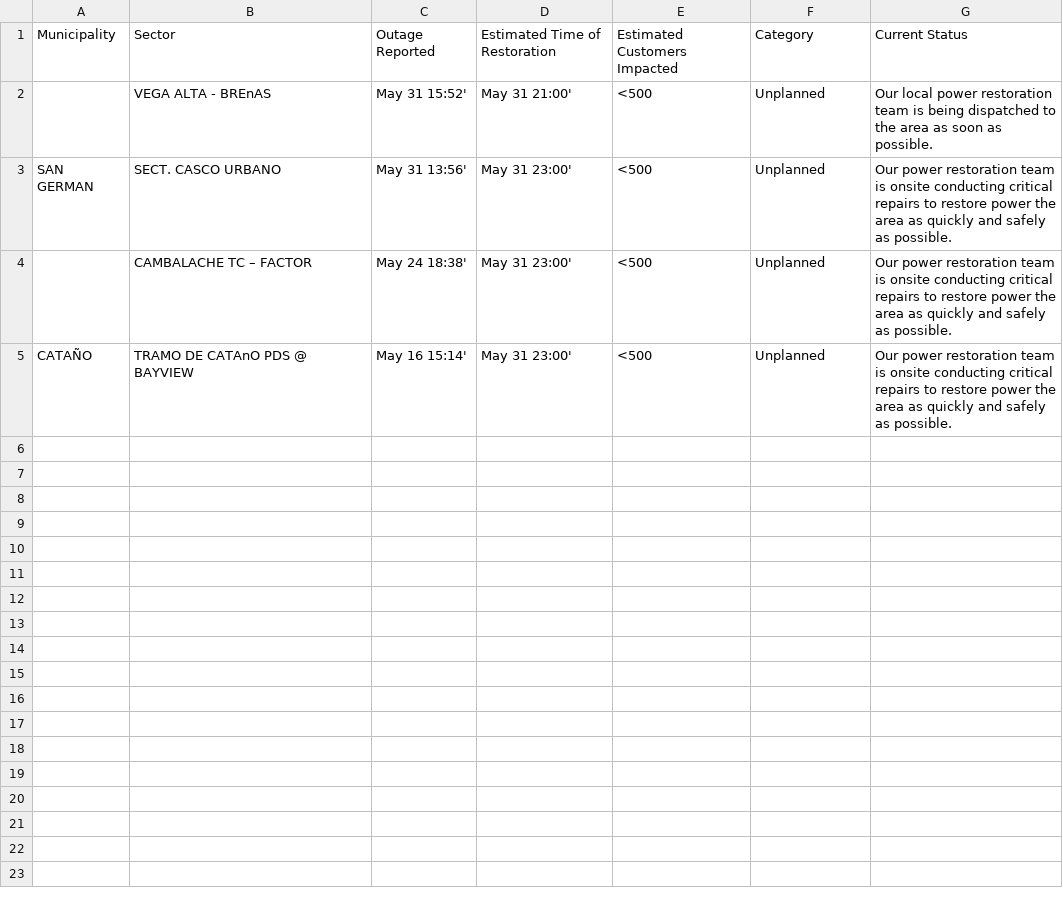
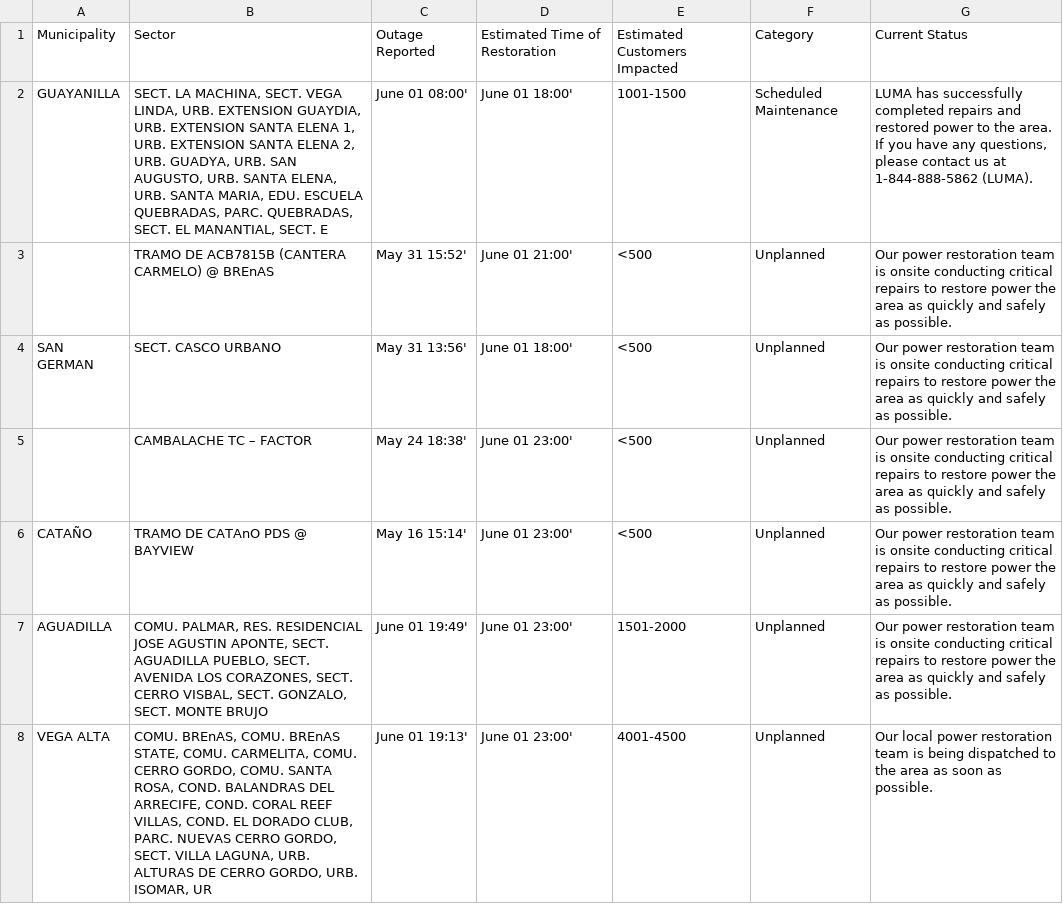
Before and after one commit to jicruz96/luma-energy-outages, a CSV file: notable_outages.csv, drawn as a sheet.

```diff
--- a/notable_outages.csv
+++ b/notable_outages.csv
@@ -1,5 +1,8 @@
 Municipality,Sector,Outage Reported,Estimated Time of Restoration,Estimated Customers Impacted,Category,Current Status
-,VEGA ALTA - BREnAS ,May 31 15:52',May 31 21:00',<500,Unplanned,Our local power restoration team is being dispatched to the area as soon as possible.
-SAN GERMAN,SECT. CASCO URBANO,May 31 13:56',May 31 23:00',<500,Unplanned,Our power restoration team is onsite conducting critical repairs to restore power the area as quickly and safely as possible.
-,CAMBALACHE TC – FACTOR ,May 24 18:38',May 31 23:00',<500,Unplanned,Our power restoration team is onsite conducting critical repairs to restore power the area as quickly and safely as possible.
-CATAÑO,TRAMO DE CATAnO PDS @ BAYVIEW,May 16 15:14',May 31 23:00',<500,Unplanned,Our power restoration team is onsite conducting critical repairs to restore power the area as quickly and safely as possible.
+GUAYANILLA,"SECT. LA MACHINA, SECT. VEGA LINDA, URB. EXTENSION GUAYDIA, URB. EXTENSION SANTA ELENA 1, URB. EXTENSION SANTA ELENA 2, URB. GUADYA, URB. SAN AUGUSTO, URB. SANTA ELENA, URB. SANTA MARIA, EDU. ESCUELA QUEBRADAS, PARC. QUEBRADAS, SECT. EL MANANTIAL, SECT. E",June 01 08:00',June 01 18:00',1001-1500,Scheduled Maintenance,"LUMA has successfully completed repairs and restored power to the area. If you have any questions, please contact us at 1-844-888-5862 (LUMA). "
+,TRAMO DE ACB7815B (CANTERA CARMELO) @ BREnAS ,May 31 15:52',June 01 21:00',<500,Unplanned,Our power restoration team is onsite conducting critical repairs to restore power the area as quickly and safely as possible.
+SAN GERMAN,SECT. CASCO URBANO,May 31 13:56',June 01 18:00',<500,Unplanned,Our power restoration team is onsite conducting critical repairs to restore power the area as quickly and safely as possible.
+,CAMBALACHE TC – FACTOR ,May 24 18:38',June 01 23:00',<500,Unplanned,Our power restoration team is onsite conducting critical repairs to restore power the area as quickly and safely as possible.
+CATAÑO,TRAMO DE CATAnO PDS @ BAYVIEW,May 16 15:14',June 01 23:00',<500,Unplanned,Our power restoration team is onsite conducting critical repairs to restore power the area as quickly and safely as possible.
+AGUADILLA,"COMU. PALMAR, RES. RESIDENCIAL JOSE AGUSTIN APONTE, SECT. AGUADILLA PUEBLO, SECT. AVENIDA LOS CORAZONES, SECT. CERRO VISBAL, SECT. GONZALO, SECT. MONTE BRUJO",June 01 19:49',June 01 23:00',1501-2000,Unplanned,Our power restoration team is onsite conducting critical repairs to restore power the area as quickly and safely as possible.
+VEGA ALTA,"COMU. BREnAS, COMU. BREnAS STATE, COMU. CARMELITA, COMU. CERRO GORDO, COMU. SANTA ROSA, COND. BALANDRAS DEL ARRECIFE, COND. CORAL REEF VILLAS, COND. EL DORADO CLUB, PARC. NUEVAS CERRO GORDO, SECT. VILLA LAGUNA, URB. ALTURAS DE CERRO GORDO, URB. ISOMAR, UR",June 01 19:13',June 01 23:00',4001-4500,Unplanned,Our local power restoration team is being dispatched to the area as soon as possible.
```
Also changed, not shown: 2 other files.
